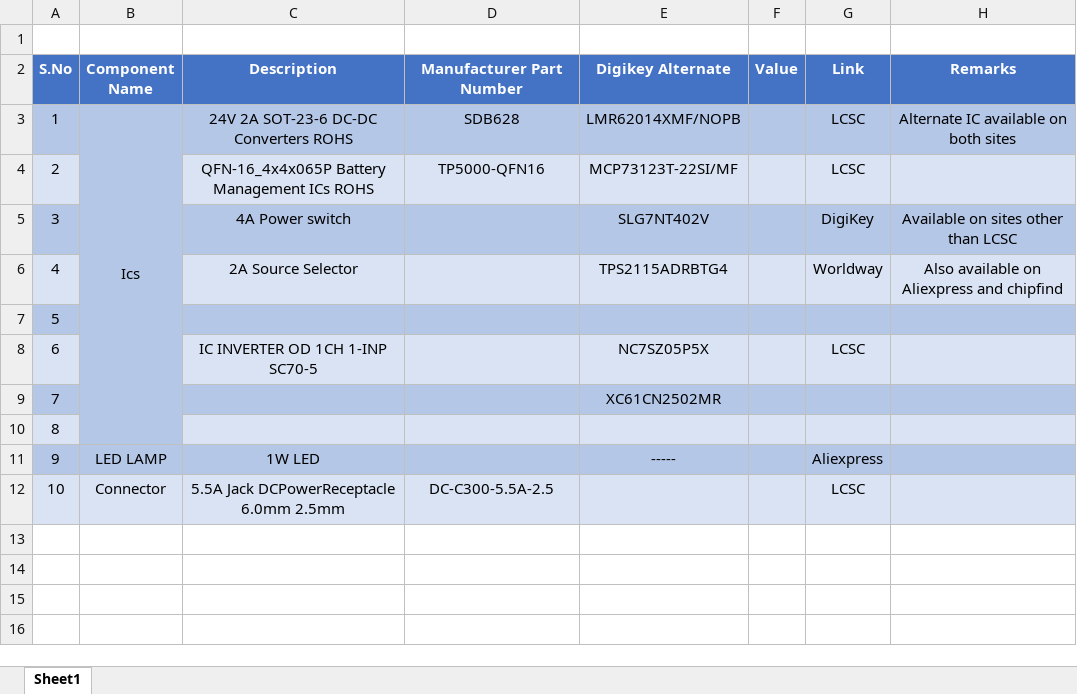
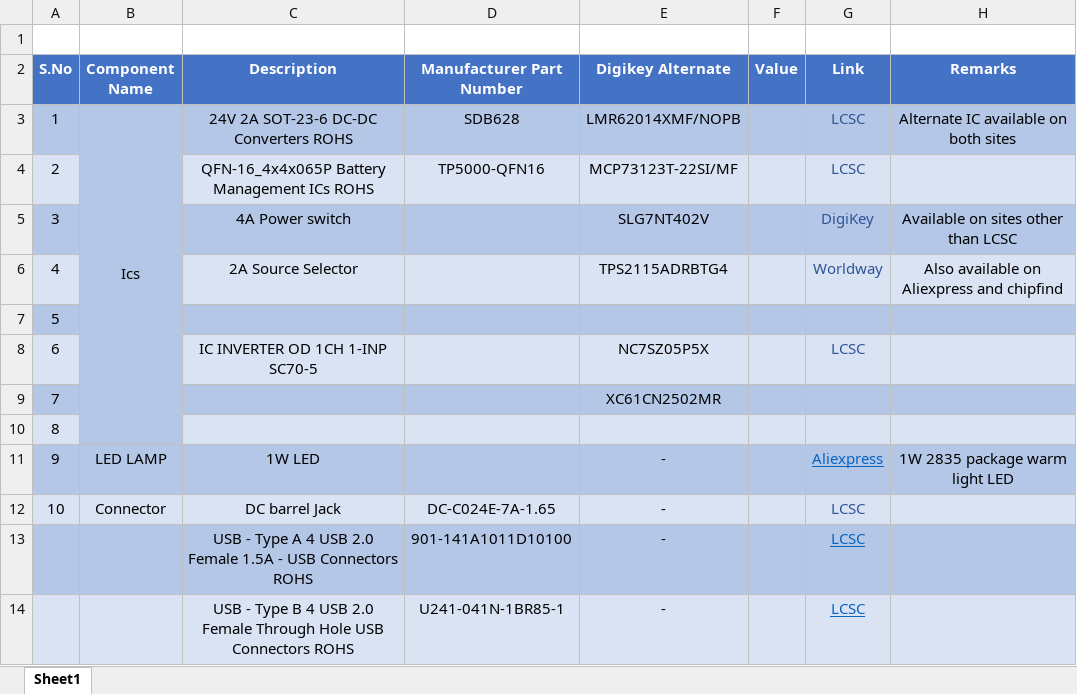
Before and after one commit to eSpark-Backup/briacbarthes-phonecharger, an Excel workbook: Documents/Dev-Files/Part Selection.xlsx, sheet Sheet1, drawn as a sheet; values as stored, in another font and other column widths than the file's, no borders; the diff names each change by its address in the sheet, - before the commit and + after, or states it on an @@ line.

Commit message:
ATMEGA, TP5000, power LED, 2 USB connectors and DC jack added to lib.

```diff
--- a/Documents/Dev-Files/Part Selection.xlsx (sheet Sheet1)
+++ b/Documents/Dev-Files/Part Selection.xlsx (sheet Sheet1)
-G3:G6 text colour: black
+G3:G6 text colour: #2F5597
-G8 text colour: black
+G8 text colour: #2F5597
-E11 (Digikey Alternate): -----
+E11 (Digikey Alternate): -
@@ G11 underline: off → on, text colour: black → #0563C1 @@
-H11 (Remarks): (empty)
+H11 (Remarks): 1W 2835 package warm light LED
-C12 (Description): 5.5A Jack DCPowerReceptacle 6.0mm 2.5mm
+C12 (Description): DC barrel Jack
-D12 (Manufacturer Part Number): DC-C300-5.5A-2.5
+D12 (Manufacturer Part Number): DC-C024E-7A-1.65
-E12 (Digikey Alternate): (empty)
+E12 (Digikey Alternate): -
-G12 text colour: black
+G12 text colour: #2F5597
+row 13:  |  | USB - Type A 4 USB 2.0 Female 1.5A - USB Connectors ROHS | 901-141A1011D10100 | - |  | LCSC
+row 14:  |  | USB - Type B 4 USB 2.0 Female Through Hole USB Connectors ROHS | U241-041N-1BR85-1 | - |  | LCSC
```
Also changed, not shown: 59 other files.
